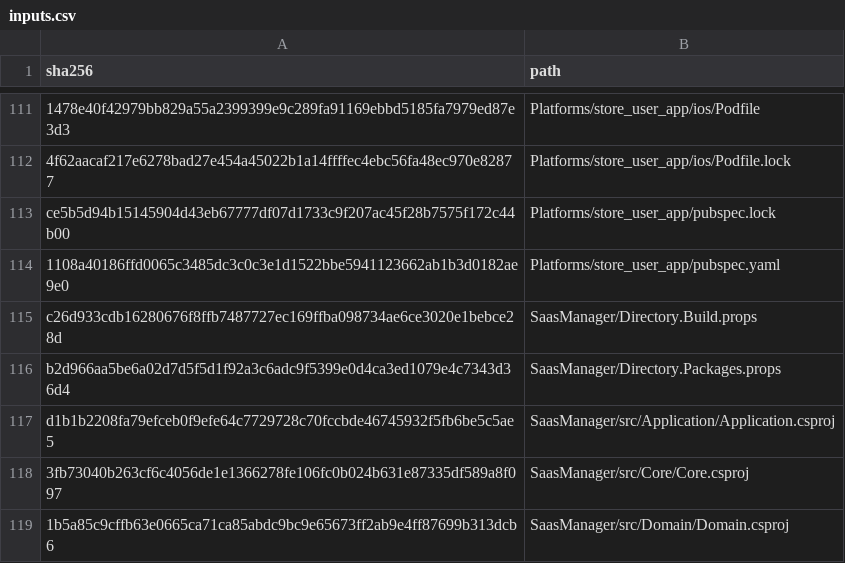
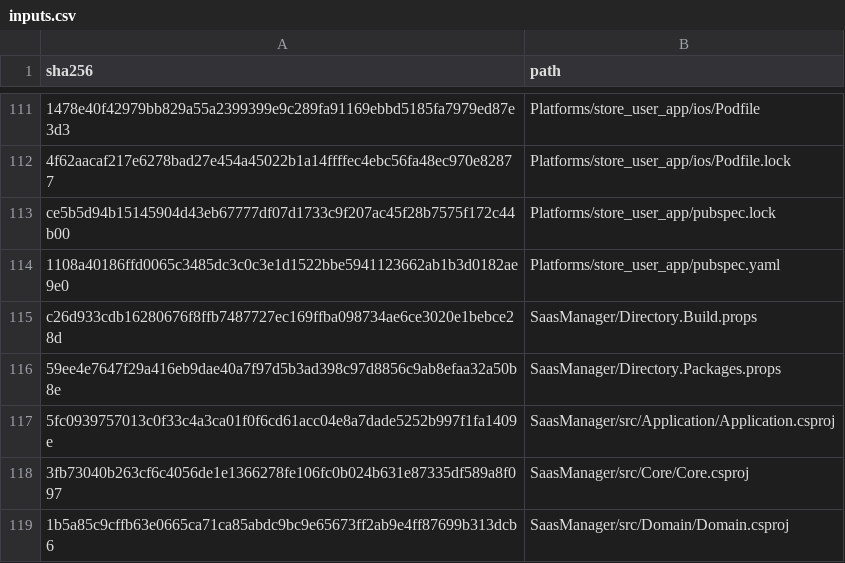
Before and after one commit to osman-kabasakal/multi-tenant-commerce-platform, a CSV file: docs/licenses/inputs.csv, drawn as a sheet; only a part is shown, gaps mark what is left out.

```diff
--- a/docs/licenses/inputs.csv
+++ b/docs/licenses/inputs.csv
@@ -115,4 +115,4 @@ ce5b5d94b15145904d43eb67777df07d1733c9f207ac45f28b7575f172c44b00,Platforms/store
 c26d933cdb16280676f8ffb7487727ec169ffba098734ae6ce3020e1bebce28d,SaasManager/Directory.Build.props
-b2d966aa5be6a02d7d5f5d1f92a3c6adc9f5399e0d4ca3ed1079e4c7343d36d4,SaasManager/Directory.Packages.props
-d1b1b2208fa79efceb0f9efe64c7729728c70fccbde46745932f5fb6be5c5ae5,SaasManager/src/Application/Application.csproj
+59ee4e7647f29a416eb9dae40a7f97d5b3ad398c97d8856c9ab8efaa32a50b8e,SaasManager/Directory.Packages.props
+5fc0939757013c0f33c4a3ca01f0f6cd61acc04e8a7dade5252b997f1fa1409e,SaasManager/src/Application/Application.csproj
 3fb73040b263cf6c4056de1e1366278fe106fc0b024b631e87335df589a8f097,SaasManager/src/Core/Core.csproj
```
Also changed, not shown: 17 other files.
